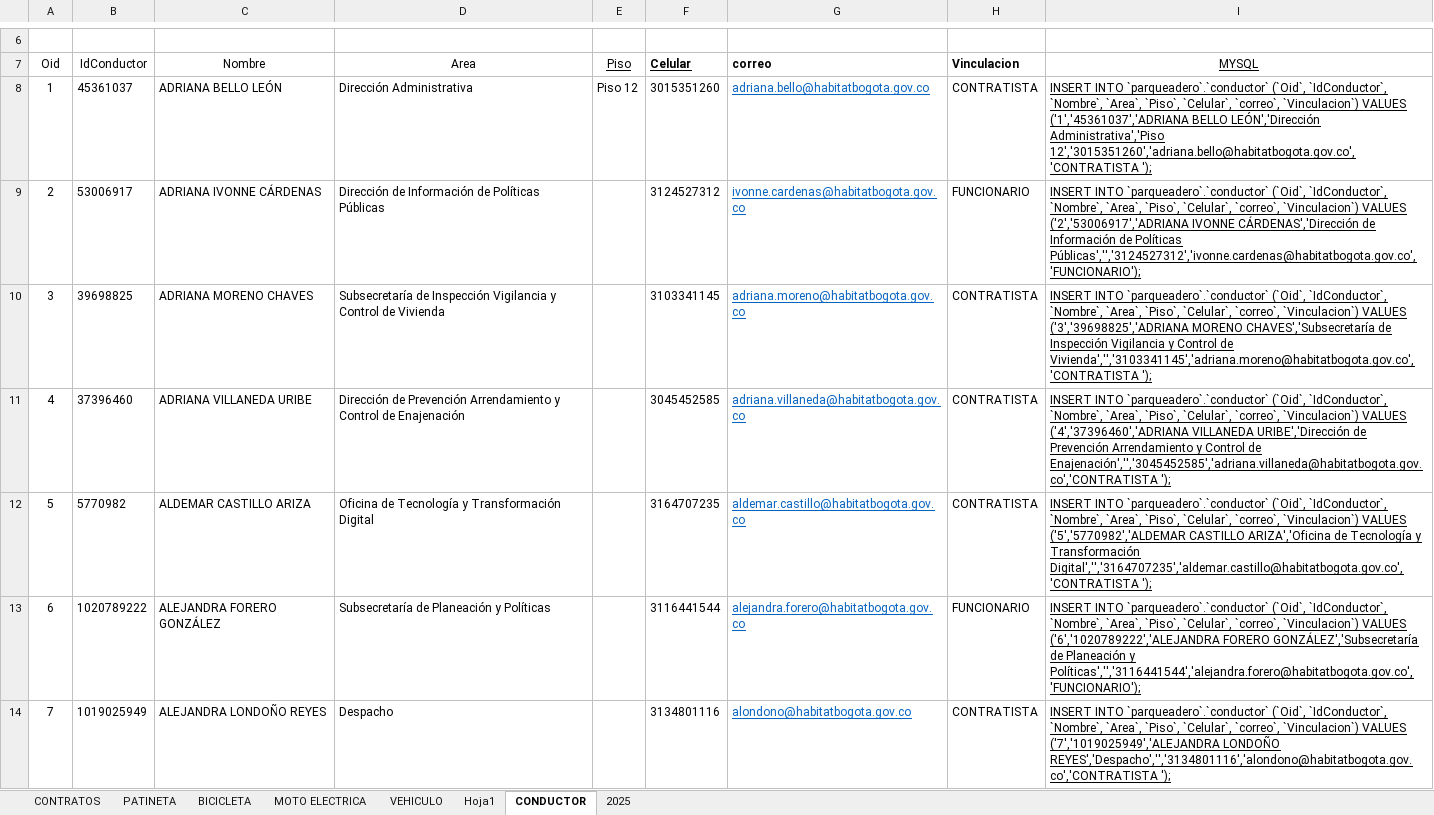
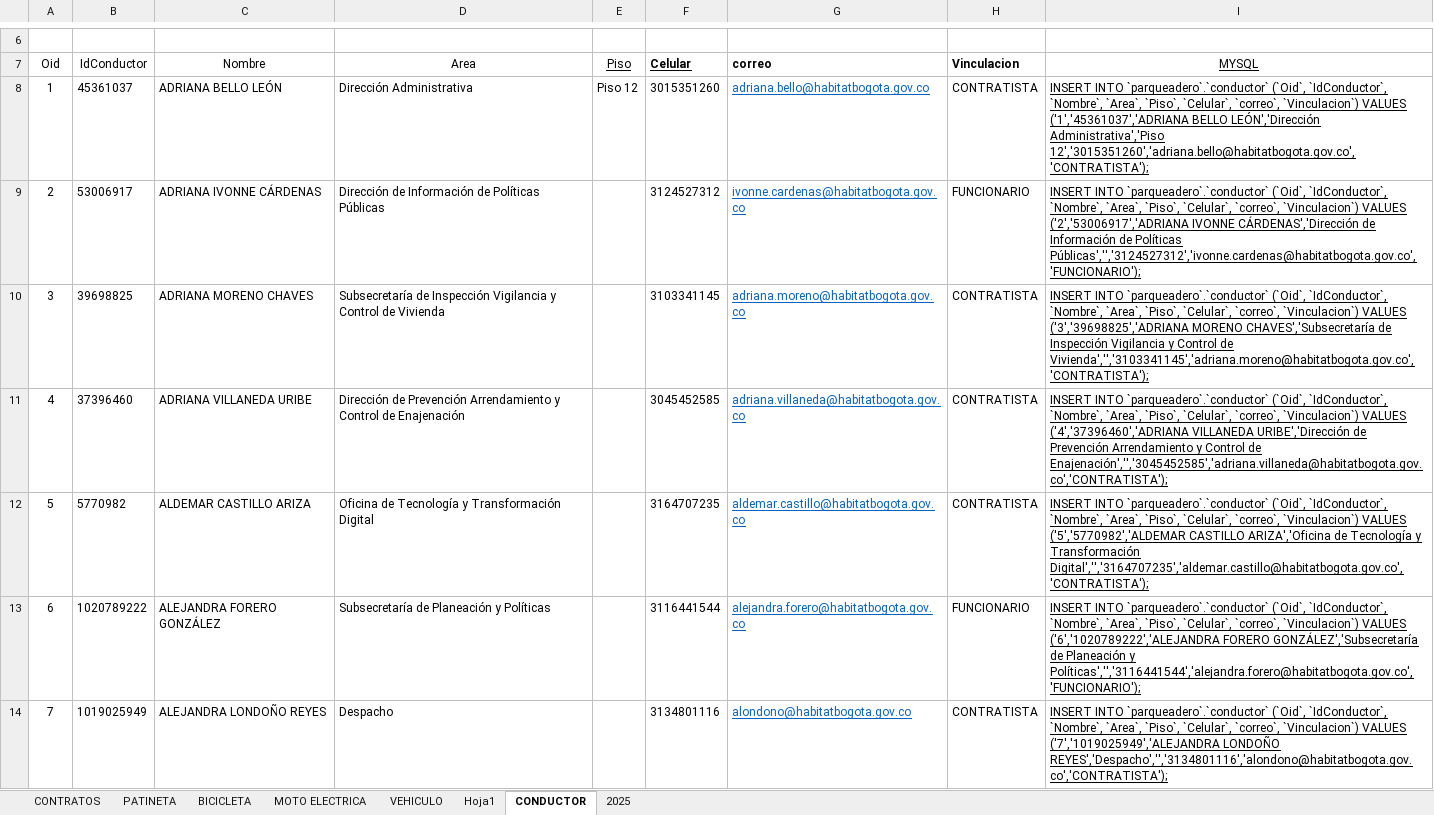
Before and after one commit to HabitatDaniel/parqueadero, an Excel workbook: TABLAS 2026.xlsx, sheet CONDUCTOR, drawn as a sheet; only a part is shown, gaps mark what is left out; values as stored, in another font and other column widths than the file's, no borders; conditional formats not drawn; the diff covers the shown part only; the diff names each change by its address in the sheet, - before the commit and + after, or states it on an @@ line.

```diff
--- a/TABLAS 2026.xlsx (sheet CONDUCTOR)
+++ b/TABLAS 2026.xlsx (sheet CONDUCTOR)
-I8 (MYSQL): …LEÓN','Dirección Administrativa','Piso 12','3015351260','adriana.bello@habitatbogota.gov.co','CONTRATISTA ');
+I8 (MYSQL): …LEÓN','Dirección Administrativa','Piso 12','3015351260','adriana.bello@habitatbogota.gov.co','CONTRATISTA');
-I10 (MYSQL): …Control de Vivienda','','3103341145','adriana.moreno@habitatbogota.gov.co','CONTRATISTA ');
+I10 (MYSQL): …Control de Vivienda','','3103341145','adriana.moreno@habitatbogota.gov.co','CONTRATISTA');
-I11 (MYSQL): …Control de Enajenación','','3045452585','adriana.villaneda@habitatbogota.gov.co','CONTRATISTA ');
+I11 (MYSQL): …Control de Enajenación','','3045452585','adriana.villaneda@habitatbogota.gov.co','CONTRATISTA');
-I12 (MYSQL): …y Transformación Digital','','3164707235','aldemar.castillo@habitatbogota.gov.co','CONTRATISTA ');
+I12 (MYSQL): …y Transformación Digital','','3164707235','aldemar.castillo@habitatbogota.gov.co','CONTRATISTA');
-I14 (MYSQL): …('7','1019025949','ALEJANDRA LONDOÑO REYES','Despacho','','3134801116','alondono@habitatbogota.gov.co','CONTRATISTA ');
+I14 (MYSQL): …('7','1019025949','ALEJANDRA LONDOÑO REYES','Despacho','','3134801116','alondono@habitatbogota.gov.co','CONTRATISTA');
```
Also changed, not shown: 377 edited cells elsewhere in this sheet, sheet VEHICULO, sheet BICICLETA, sheet PATINETA, 7 other files.
